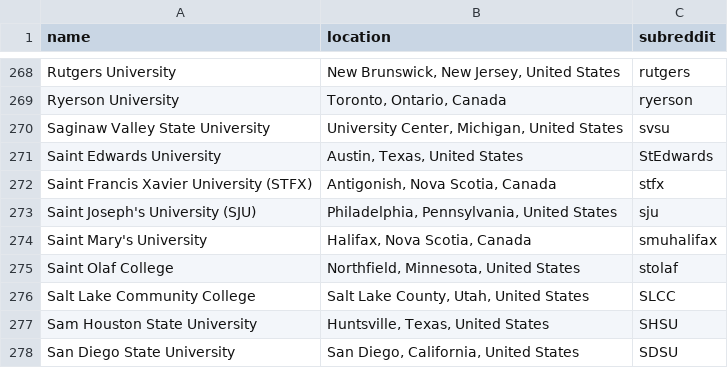
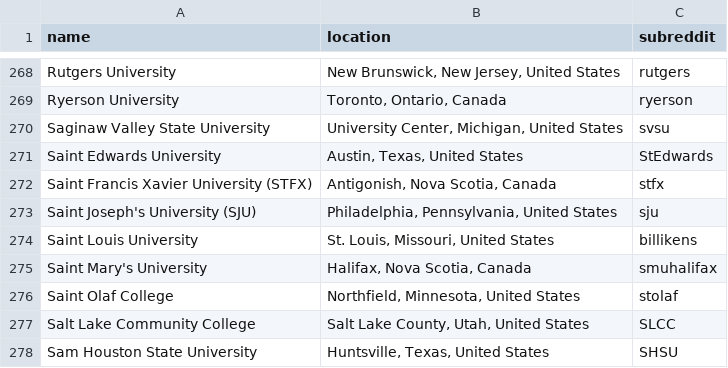
Before and after one commit to karlding/college-subreddits, a CSV file: data/colleges.csv, drawn as a sheet; only a part is shown, gaps mark what is left out; the shorter side is filled out with more unchanged rows.

Commit message:
Add Saint Louis University

```diff
--- a/data/colleges.csv
+++ b/data/colleges.csv
@@ -273,2 +273,3 @@ name,location,subreddit
 "Saint Joseph's University (SJU)","Philadelphia, Pennsylvania, United States",sju
+"Saint Louis University","St. Louis, Missouri, United States",billikens
 "Saint Mary's University","Halifax, Nova Scotia, Canada",smuhalifax
```
